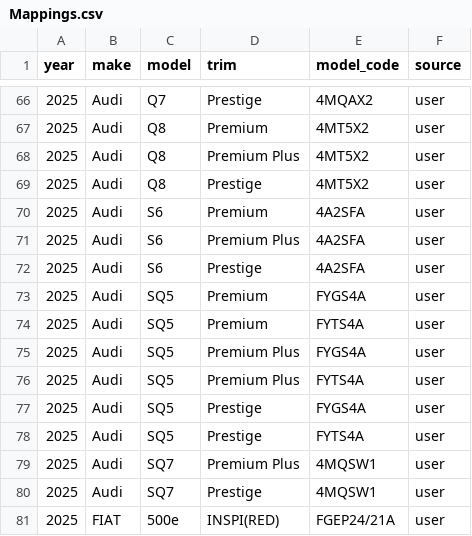
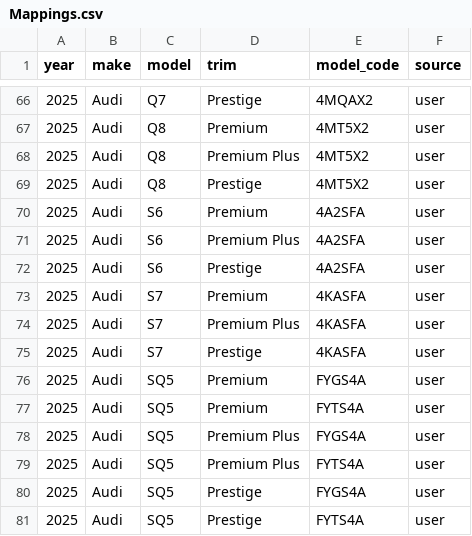
Before and after one commit to klb-text/map, a CSV file: Mappings.csv, drawn as a sheet; only a part is shown, gaps mark what is left out; the shorter side is filled out with more unchanged rows; the diff names each change by its address in the sheet, - before the commit and + after, or states it on an @@ line.

Commit message:
chore(mappings): upsert 3 row(s) via AFF UI - 1769535952.6565864

```diff
--- a/Mappings.csv
+++ b/Mappings.csv
+row 73: 2025 | Audi | S7 | Premium | 4KASFA | user
+row 74: 2025 | Audi | S7 | Premium Plus | 4KASFA | user
+row 75: 2025 | Audi | S7 | Prestige | 4KASFA | user
```
